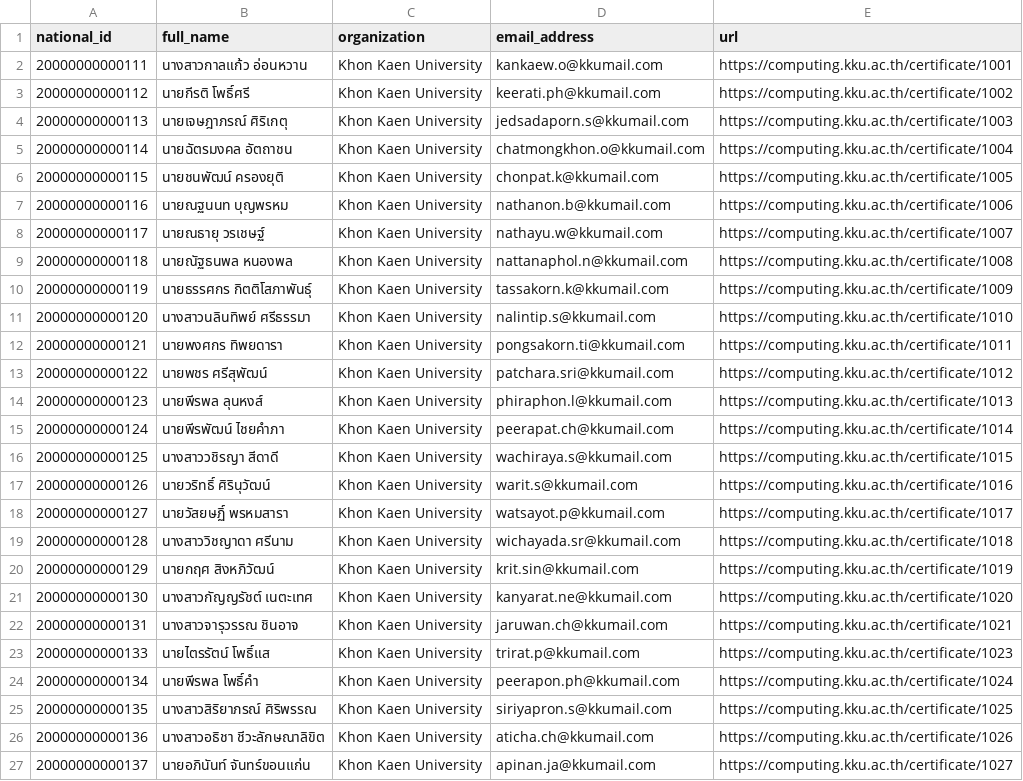
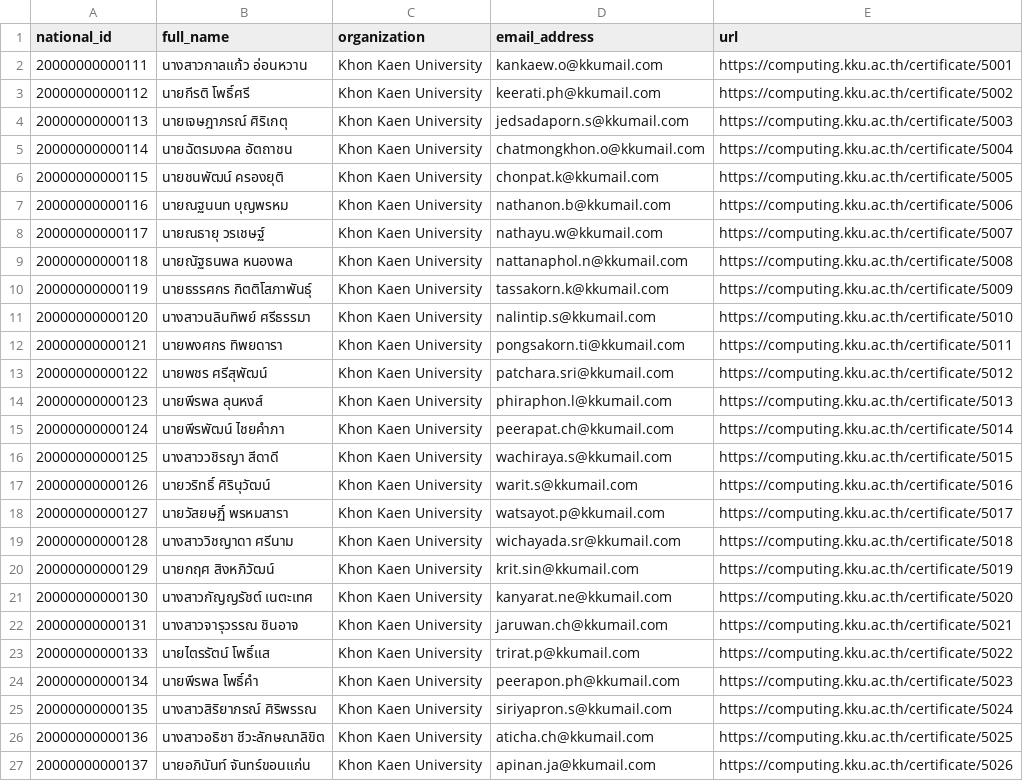
Before and after one commit to kkpanuwat/arangoDB, a CSV file: dataset_certificate5.csv, drawn as a sheet; the diff names each change by its address in the sheet, - before the commit and + after, or states it on an @@ line.

Commit message:
fff

```diff
--- a/dataset_certificate5.csv
+++ b/dataset_certificate5.csv
-E2 (url): https://computing.kku.ac.th/certificate/1001
+E2 (url): https://computing.kku.ac.th/certificate/5001
-E3 (url): https://computing.kku.ac.th/certificate/1002
+E3 (url): https://computing.kku.ac.th/certificate/5002
-E4 (url): https://computing.kku.ac.th/certificate/1003
+E4 (url): https://computing.kku.ac.th/certificate/5003
-E5 (url): https://computing.kku.ac.th/certificate/1004
+E5 (url): https://computing.kku.ac.th/certificate/5004
-E6 (url): https://computing.kku.ac.th/certificate/1005
+E6 (url): https://computing.kku.ac.th/certificate/5005
-E7 (url): https://computing.kku.ac.th/certificate/1006
+E7 (url): https://computing.kku.ac.th/certificate/5006
-E8 (url): https://computing.kku.ac.th/certificate/1007
+E8 (url): https://computing.kku.ac.th/certificate/5007
-E9 (url): https://computing.kku.ac.th/certificate/1008
+E9 (url): https://computing.kku.ac.th/certificate/5008
-E10 (url): https://computing.kku.ac.th/certificate/1009
+E10 (url): https://computing.kku.ac.th/certificate/5009
-E11 (url): https://computing.kku.ac.th/certificate/1010
+E11 (url): https://computing.kku.ac.th/certificate/5010
-E12 (url): https://computing.kku.ac.th/certificate/1011
+E12 (url): https://computing.kku.ac.th/certificate/5011
-E13 (url): https://computing.kku.ac.th/certificate/1012
+E13 (url): https://computing.kku.ac.th/certificate/5012
-E14 (url): https://computing.kku.ac.th/certificate/1013
+E14 (url): https://computing.kku.ac.th/certificate/5013
-E15 (url): https://computing.kku.ac.th/certificate/1014
+E15 (url): https://computing.kku.ac.th/certificate/5014
-E16 (url): https://computing.kku.ac.th/certificate/1015
+E16 (url): https://computing.kku.ac.th/certificate/5015
-E17 (url): https://computing.kku.ac.th/certificate/1016
+E17 (url): https://computing.kku.ac.th/certificate/5016
-E18 (url): https://computing.kku.ac.th/certificate/1017
+E18 (url): https://computing.kku.ac.th/certificate/5017
-E19 (url): https://computing.kku.ac.th/certificate/1018
+E19 (url): https://computing.kku.ac.th/certificate/5018
-E20 (url): https://computing.kku.ac.th/certificate/1019
+E20 (url): https://computing.kku.ac.th/certificate/5019
-E21 (url): https://computing.kku.ac.th/certificate/1020
+E21 (url): https://computing.kku.ac.th/certificate/5020
-E22 (url): https://computing.kku.ac.th/certificate/1021
+E22 (url): https://computing.kku.ac.th/certificate/5021
-E23 (url): https://computing.kku.ac.th/certificate/1023
+E23 (url): https://computing.kku.ac.th/certificate/5022
-E24 (url): https://computing.kku.ac.th/certificate/1024
+E24 (url): https://computing.kku.ac.th/certificate/5023
-E25 (url): https://computing.kku.ac.th/certificate/1025
+E25 (url): https://computing.kku.ac.th/certificate/5024
-E26 (url): https://computing.kku.ac.th/certificate/1026
+E26 (url): https://computing.kku.ac.th/certificate/5025
-E27 (url): https://computing.kku.ac.th/certificate/1027
+E27 (url): https://computing.kku.ac.th/certificate/5026
```
